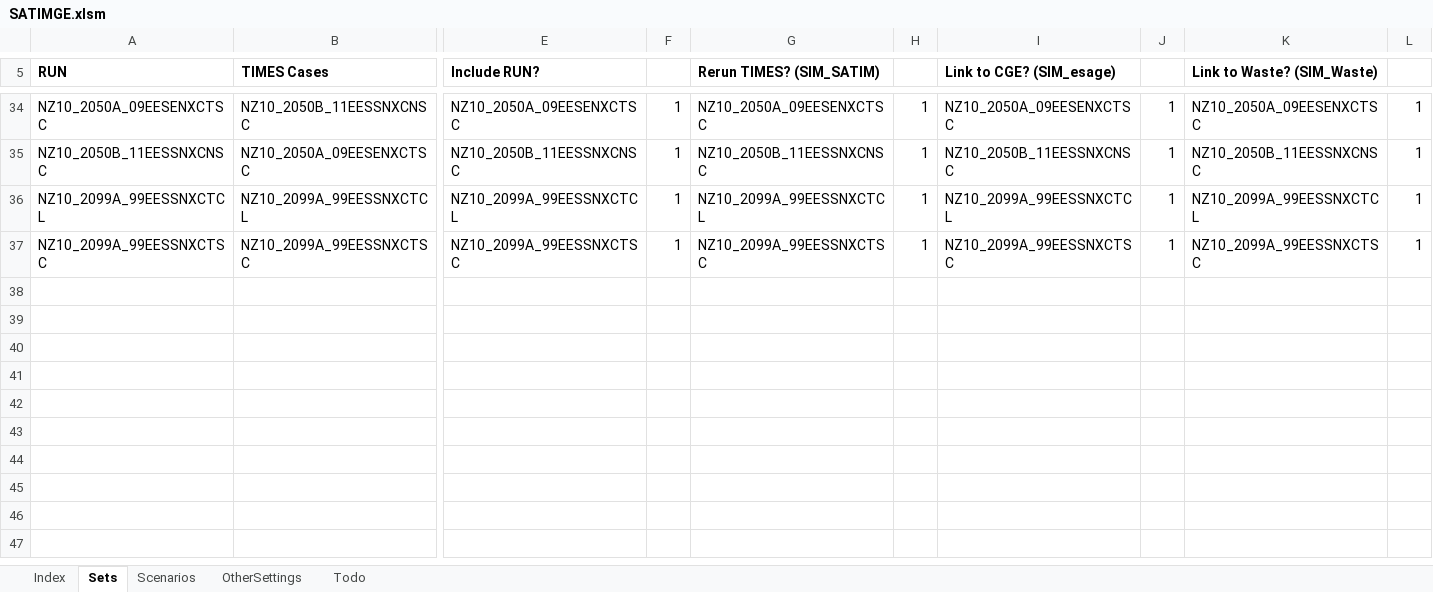
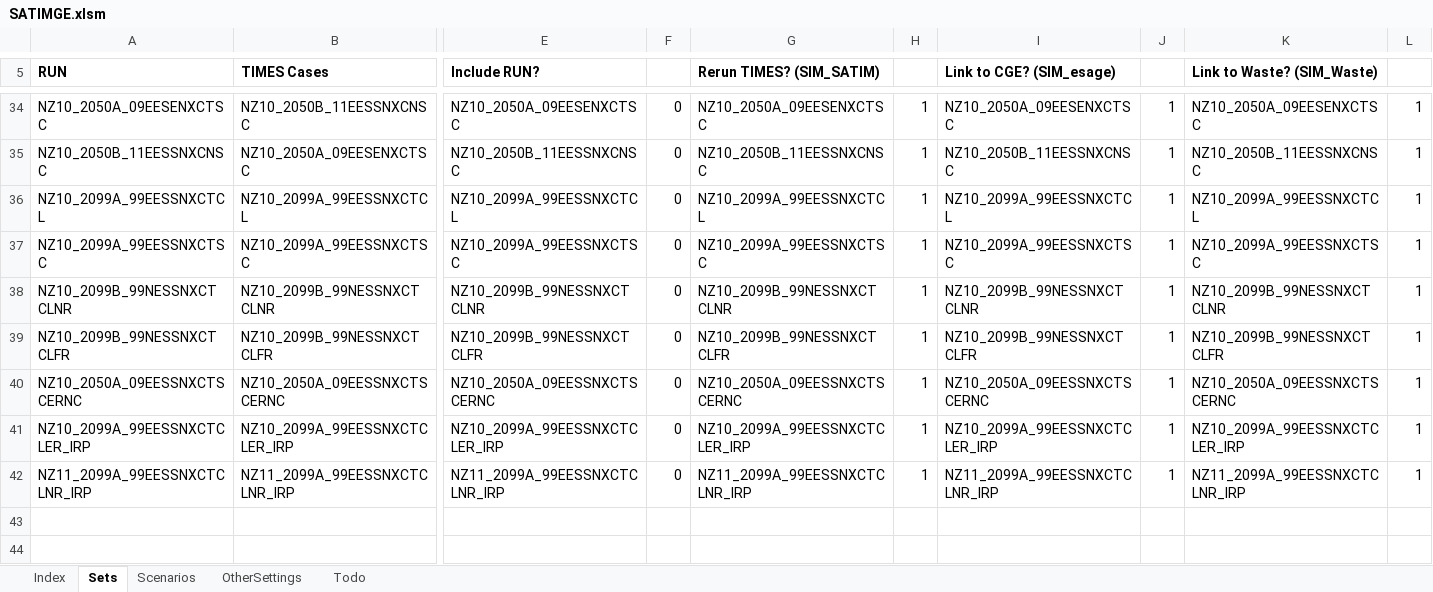
Before and after one commit to brunomerven/SATIMGE_Veda, an Excel workbook: SATIMGE.xlsm, sheet Sets, drawn as a sheet; only a part is shown, gaps mark what is left out; the shorter side is filled out with more unchanged rows; values as stored, in another font and other column widths than the file's, no borders; removed rows and columns are numbered as before the commit, all else as after; rows hold the shown columns only; the diff covers the shown part only; the diff names each change by its address in the sheet, - before the commit and + after, or states it on an @@ line.

```diff
--- a/SATIMGE.xlsm (sheet Sets)
+++ b/SATIMGE.xlsm (sheet Sets)
-F34:F37: 1
+F34:F37: 0
-row 38: (empty)
-row 39: (empty)
-row 40: (empty)
-row 41: (empty)
-row 42: (empty)
+row 38: NZ10_2099B_99NESSNXCTCLNR | NZ10_2099B_99NESSNXCTCLNR | NZ10_2099B_99NESSNXCTCLNR | 0 | NZ10_2099B_99NESSNXCTCLNR | 1 | NZ10_2099B_99NESSNXCTCLNR | 1 | NZ10_2099B_99NESSNXCTCLNR | 1
+row 39: NZ10_2099B_99NESSNXCTCLFR | NZ10_2099B_99NESSNXCTCLFR | NZ10_2099B_99NESSNXCTCLFR | 0 | NZ10_2099B_99NESSNXCTCLFR | 1 | NZ10_2099B_99NESSNXCTCLFR | 1 | NZ10_2099B_99NESSNXCTCLFR | 1
+row 40: NZ10_2050A_09EESSNXCTSCERNC | NZ10_2050A_09EESSNXCTSCERNC | NZ10_2050A_09EESSNXCTSCERNC | 0 | NZ10_2050A_09EESSNXCTSCERNC | 1 | NZ10_2050A_09EESSNXCTSCERNC | 1 | NZ10_2050A_09EESSNXCTSCERNC | 1
+row 41: NZ10_2099A_99EESSNXCTCLER_IRP | NZ10_2099A_99EESSNXCTCLER_IRP | NZ10_2099A_99EESSNXCTCLER_IRP | 0 | NZ10_2099A_99EESSNXCTCLER_IRP | 1 | NZ10_2099A_99EESSNXCTCLER_IRP | 1 | NZ10_2099A_99EESSNXCTCLER_IRP | 1
+row 42: NZ11_2099A_99EESSNXCTCLNR_IRP | NZ11_2099A_99EESSNXCTCLNR_IRP | NZ11_2099A_99EESSNXCTCLNR_IRP | 0 | NZ11_2099A_99EESSNXCTCLNR_IRP | 1 | NZ11_2099A_99EESSNXCTCLNR_IRP | 1 | NZ11_2099A_99EESSNXCTCLNR_IRP | 1
```
Also changed, not shown: 23 edited cells elsewhere in this sheet, sheet Scenarios, 5 other files.
